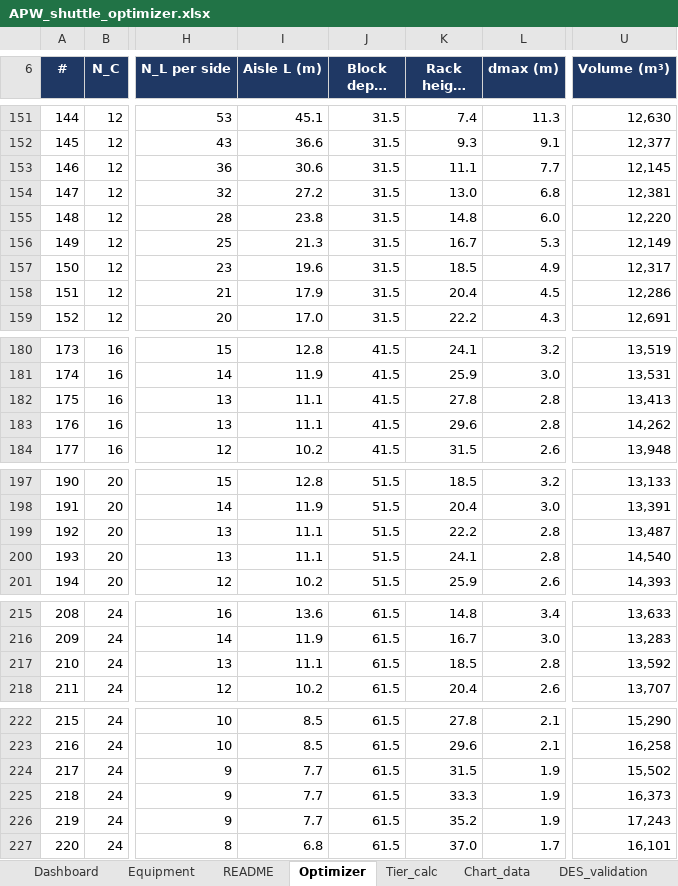
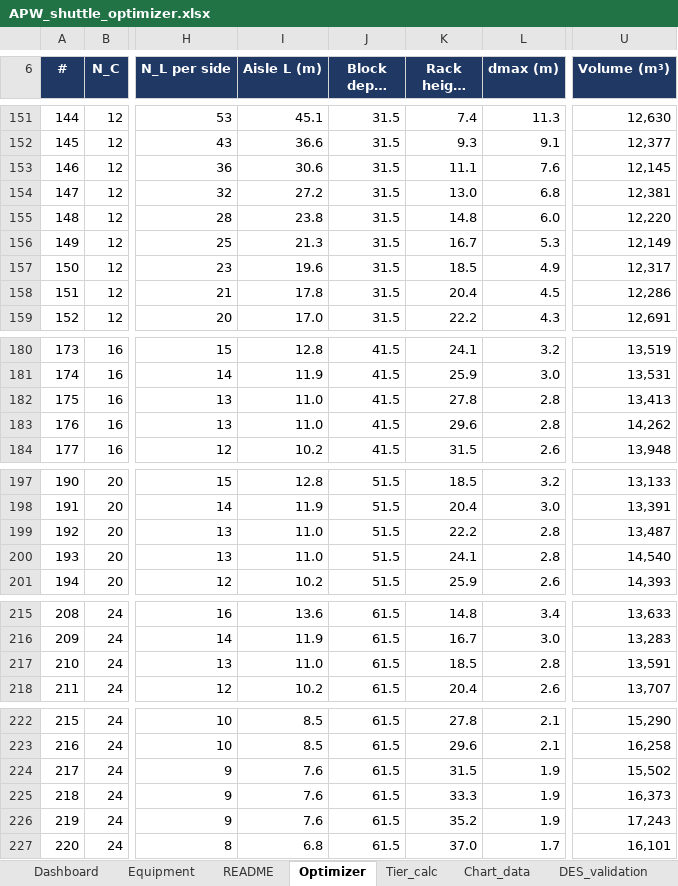
Before and after one commit to OfficialMatteoPiras/ManagementEngineering, an Excel workbook: Digital Warehousing and Transportations/project/APW_shuttle_optimizer.xlsx, sheet Optimizer, drawn as a sheet; only a part is shown, gaps mark what is left out; long unchanged cells end in …; values as stored, in another font and other column widths than the file's, no borders; conditional formats not drawn; the diff covers the shown part only; the diff names each change by its address in the sheet, - before the commit and + after, or states it on an @@ line.

Commit message:
vault backup: 2026-10-27 12:53:02 | hostname: M1_Laptop | # files: 3 | files: M Digital Warehousing and Transportations/project/APW_shuttle_optimizer.xlsx, D Digital Warehousing and Transportations/project/~$APW_shuttle_model.xlsx Digital Warehousing and Transportations/project/~$APW_shuttle_optimizer.xlsx

```diff
--- a/Digital Warehousing and Transportations/project/APW_shuttle_optimizer.xlsx (sheet Optimizer)
+++ b/Digital Warehousing and Transportations/project/APW_shuttle_optimizer.xlsx (sheet Optimizer)
-L153 (dmax (m)): 7.7
+L153 (dmax (m)): 7.6
-I158 (Aisle L (m)): 17.9
+I158 (Aisle L (m)): 17.8
-I182:I183 (Aisle L (m)): 11.1
+I182:I183 (Aisle L (m)): 11.0
-I199:I200 (Aisle L (m)): 11.1
+I199:I200 (Aisle L (m)): 11.0
-I217 (Aisle L (m)): 11.1
+I217 (Aisle L (m)): 11.0
-U217 (Volume (m³)): 13,592
+U217 (Volume (m³)): 13,591
-I224:I226 (Aisle L (m)): 7.7
+I224:I226 (Aisle L (m)): 7.6
```
Also changed, not shown: 22 edited cells elsewhere in this sheet, sheet Chart_data, sheet Tier_calc, formulas that keep their value, charts or pictures, 2 other files.
